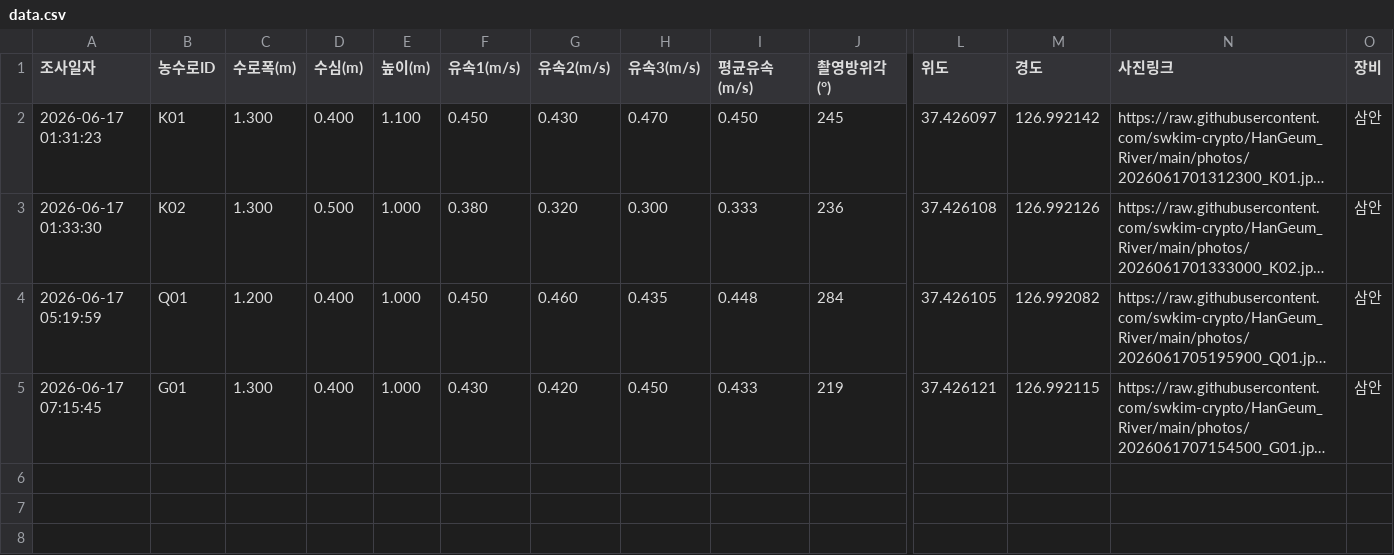
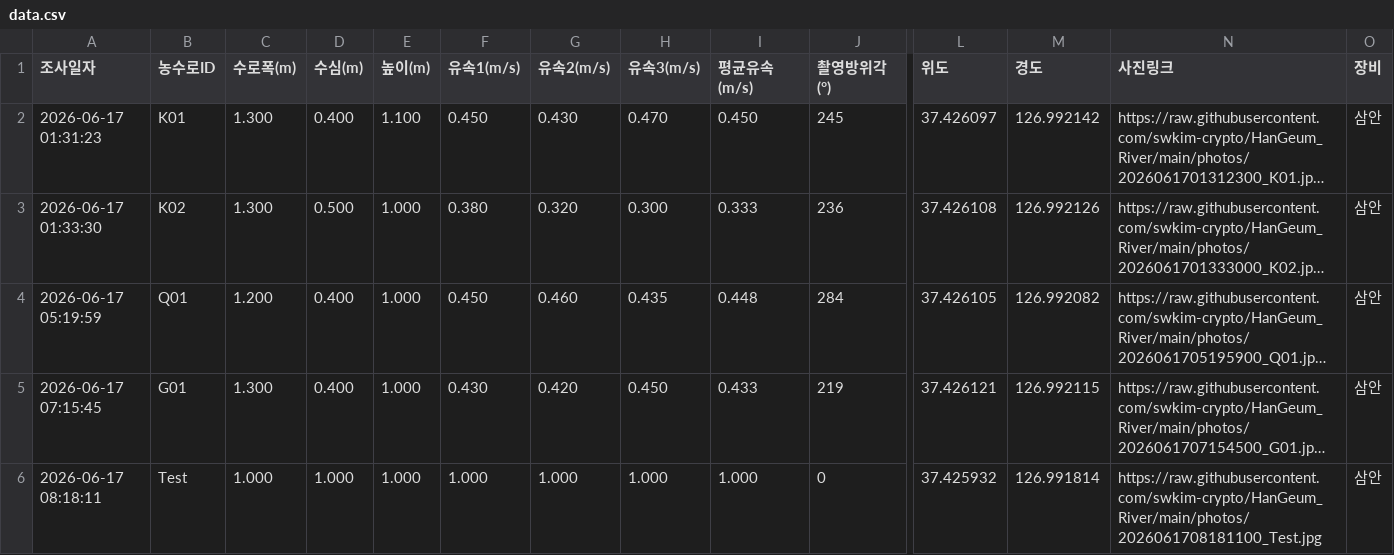
Before and after one commit to swkim-crypto/HanGeum_River, a CSV file: data.csv, drawn as a sheet; only a part is shown, gaps mark what is left out; long unchanged cells end in …; rows hold the shown columns only; the diff names each change by its address in the sheet, - before the commit and + after, or states it on an @@ line.

Commit message:
Update data row [skip render]

```diff
--- a/data.csv
+++ b/data.csv
+row 6: 2026-06-17 08:18:11 | Test | 1.000 | 1.000 | 1.000 | 1.000 | 1.000 | 1.000 | 1.000 | 0 | 37.425932 | 126.991814 | https://raw.githubusercontent.com/swkim-crypto/HanGeum_River/main/photos/2026061708181100_Test.jpg | 삼안
```
